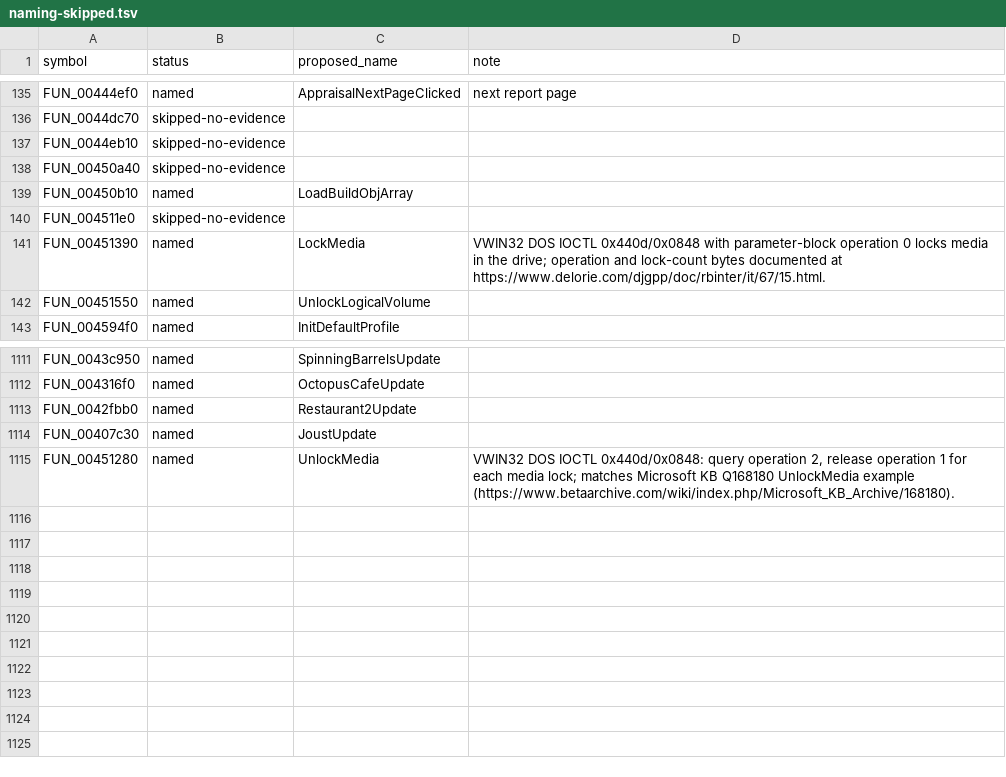
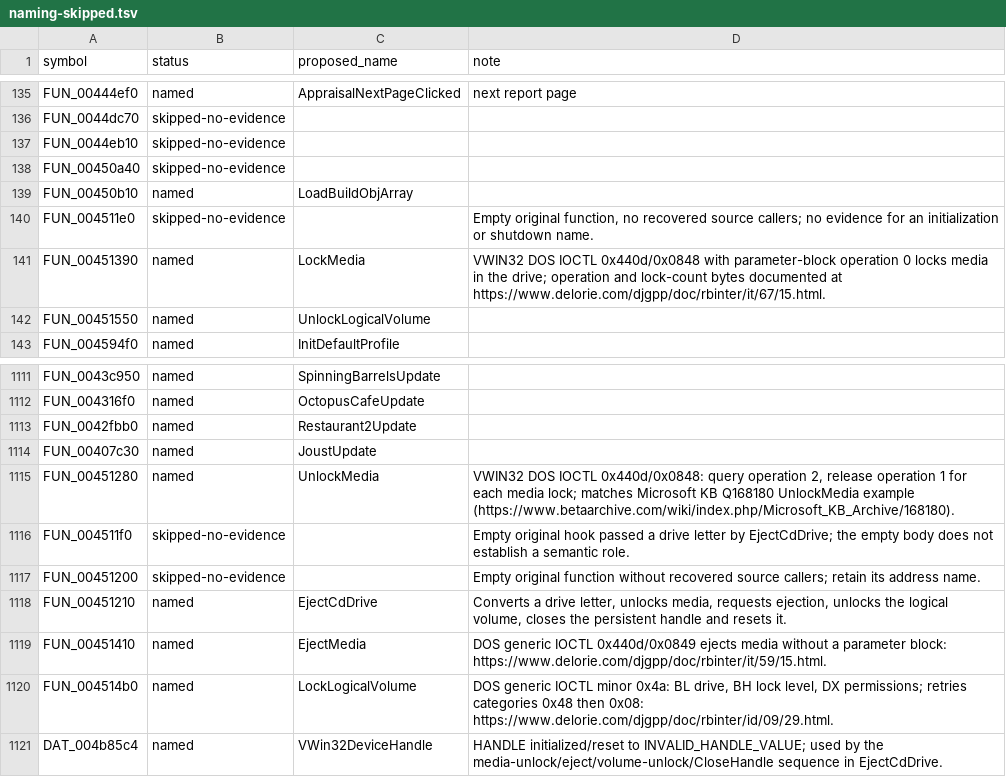
Before and after one commit to facundosterzerforino/legoland, a TSV file: docs/naming-skipped.tsv, drawn as a sheet; only a part is shown, gaps mark what is left out.

Commit message:
cdcheck: document CD detection and name media-control helpers
Explain each routine, the VWIN32/DOS register protocol, two-byte media
parameter blocks, status handling, category fallbacks, the CD prompt,
and the MSVC6 choices that keep UnlockMedia and LockMedia exact.

Name EjectCdDrive, EjectMedia, LockLogicalVolume and VWin32DeviceHandle;
give the remaining parameters and locals meaningful names. Keep the
three empty original entry points under their address names and record
why their purposes cannot be established. Add all module declarations,
register field offsets, naming evidence, and a HANDLE return type for
OpenVWin32Device.

Validation: clean MSVC6 rebuild; all 14 CD-check functions remain exact
100% matches; no regressions across all 3594 compared function entries;
needsdecl.py cdcheck, clang-format and git diff --check pass. Original
string literals are preserved. The independent PrintCertificate change
is not part of this commit.

```diff
--- a/docs/naming-skipped.tsv
+++ b/docs/naming-skipped.tsv
@@ -139,3 +139,3 @@ FUN_00450a40	skipped-no-evidence
 FUN_00450b10	named	LoadBuildObjArray	
-FUN_004511e0	skipped-no-evidence		
+FUN_004511e0	skipped-no-evidence		Empty original function, no recovered source callers; no evidence for an initialization or shutdown name.
 FUN_00451390	named	LockMedia	VWIN32 DOS IOCTL 0x440d/0x0848 with parameter-block operation 0 locks media in the drive; operation and lock-count bytes documented at https://www.delorie.com/djgpp/doc/rbinter/it/67/15.html.
@@ -1115 +1115,7 @@ FUN_00407c30	named	JoustUpdate
 FUN_00451280	named	UnlockMedia	VWIN32 DOS IOCTL 0x440d/0x0848: query operation 2, release operation 1 for each media lock; matches Microsoft KB Q168180 UnlockMedia example (https://www.betaarchive.com/wiki/index.php/Microsoft_KB_Archive/168180).
+FUN_004511f0	skipped-no-evidence		Empty original hook passed a drive letter by EjectCdDrive; the empty body does not establish a semantic role.
+FUN_00451200	skipped-no-evidence		Empty original function without recovered source callers; retain its address name.
+FUN_00451210	named	EjectCdDrive	Converts a drive letter, unlocks media, requests ejection, unlocks the logical volume, closes the persistent handle and resets it.
+FUN_00451410	named	EjectMedia	DOS generic IOCTL 0x440d/0x0849 ejects media without a parameter block: https://www.delorie.com/djgpp/doc/rbinter/it/59/15.html.
+FUN_004514b0	named	LockLogicalVolume	DOS generic IOCTL minor 0x4a: BL drive, BH lock level, DX permissions; retries categories 0x48 then 0x08: https://www.delorie.com/djgpp/doc/rbinter/id/09/29.html.
+DAT_004b85c4	named	VWin32DeviceHandle	HANDLE initialized/reset to INVALID_HANDLE_VALUE; used by the media-unlock/eject/volume-unlock/CloseHandle sequence in EjectCdDrive.
```
Also changed, not shown: 4 other files.
